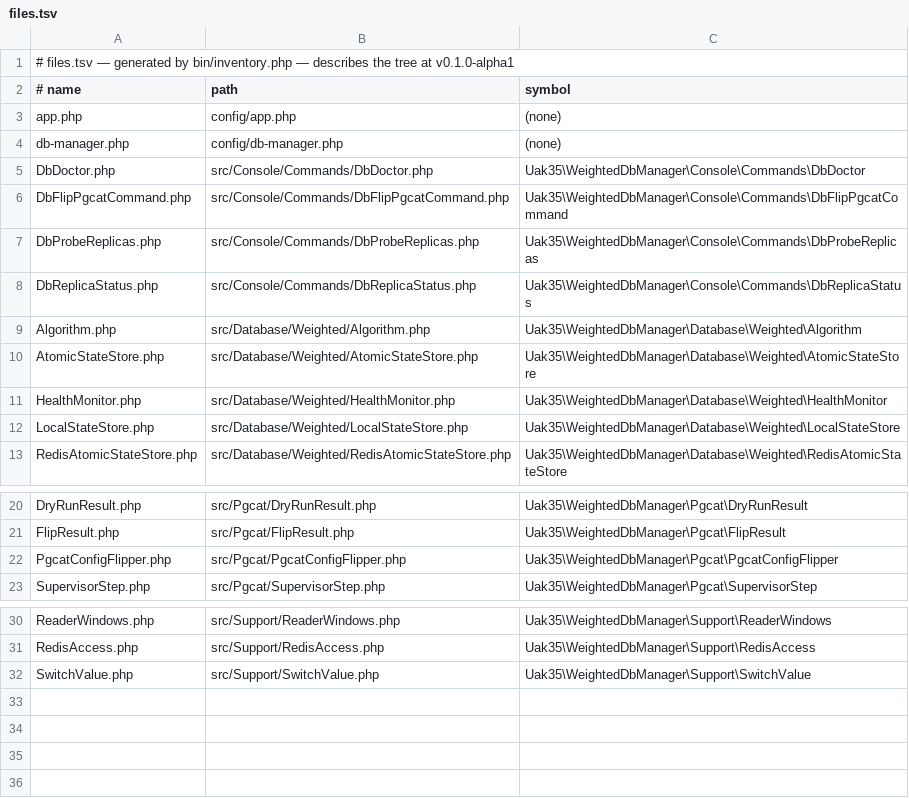
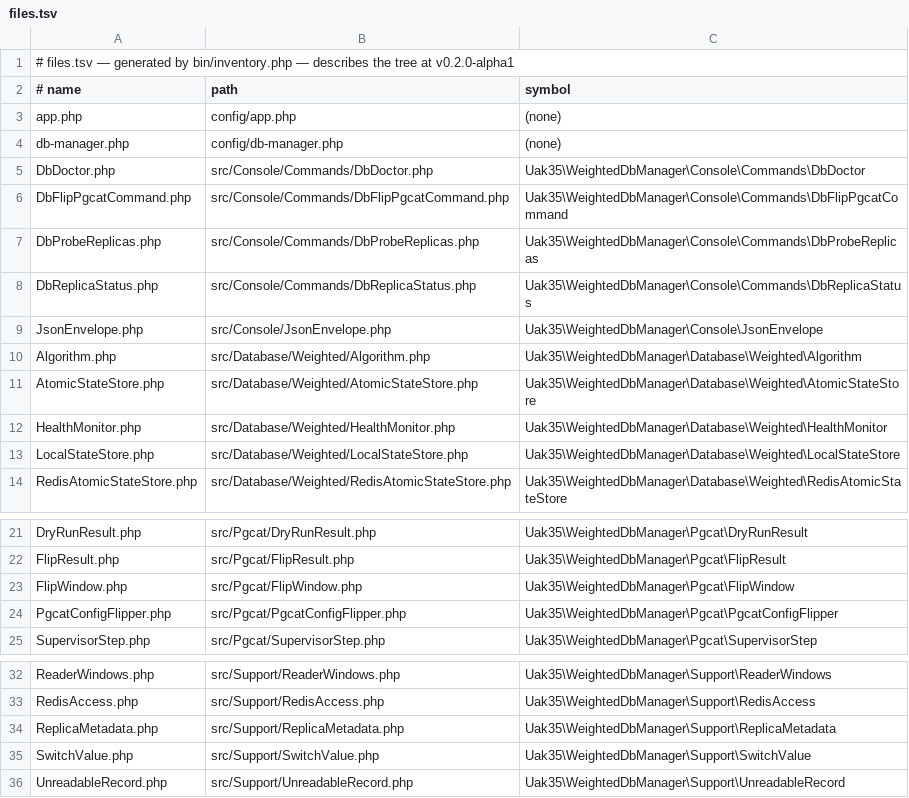
Before and after one commit to UAK-35/laravel-weighted-dbmanager, a TSV file: files.tsv, drawn as a sheet; only a part is shown, gaps mark what is left out.

```diff
--- a/files.tsv
+++ b/files.tsv
@@ -1,2 +1,2 @@
-# files.tsv — generated by bin/inventory.php — describes the tree at v0.1.0-alpha1
+# files.tsv — generated by bin/inventory.php — describes the tree at v0.2.0-alpha1
 # name	path	symbol
@@ -8,2 +8,3 @@ DbProbeReplicas.php	src/Console/Commands/DbProbeReplicas.php	Uak35\WeightedDbMan
 DbReplicaStatus.php	src/Console/Commands/DbReplicaStatus.php	Uak35\WeightedDbManager\Console\Commands\DbReplicaStatus
+JsonEnvelope.php	src/Console/JsonEnvelope.php	Uak35\WeightedDbManager\Console\JsonEnvelope
 Algorithm.php	src/Database/Weighted/Algorithm.php	Uak35\WeightedDbManager\Database\Weighted\Algorithm
@@ -21,2 +22,3 @@ DryRunResult.php	src/Pgcat/DryRunResult.php	Uak35\WeightedDbManager\Pgcat\DryRun
 FlipResult.php	src/Pgcat/FlipResult.php	Uak35\WeightedDbManager\Pgcat\FlipResult
+FlipWindow.php	src/Pgcat/FlipWindow.php	Uak35\WeightedDbManager\Pgcat\FlipWindow
 PgcatConfigFlipper.php	src/Pgcat/PgcatConfigFlipper.php	Uak35\WeightedDbManager\Pgcat\PgcatConfigFlipper
@@ -31,2 +33,4 @@ ReaderWindows.php	src/Support/ReaderWindows.php	Uak35\WeightedDbManager\Support\
 RedisAccess.php	src/Support/RedisAccess.php	Uak35\WeightedDbManager\Support\RedisAccess
+ReplicaMetadata.php	src/Support/ReplicaMetadata.php	Uak35\WeightedDbManager\Support\ReplicaMetadata
 SwitchValue.php	src/Support/SwitchValue.php	Uak35\WeightedDbManager\Support\SwitchValue
+UnreadableRecord.php	src/Support/UnreadableRecord.php	Uak35\WeightedDbManager\Support\UnreadableRecord
```
Also changed, not shown: methods.tsv, 2 other files.
